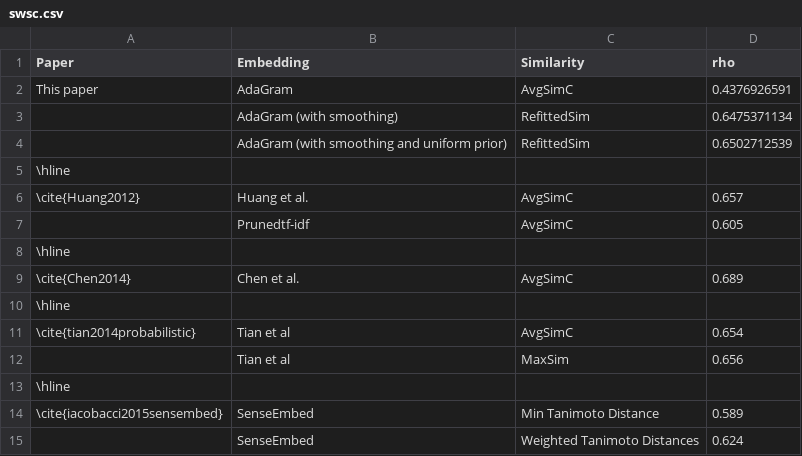
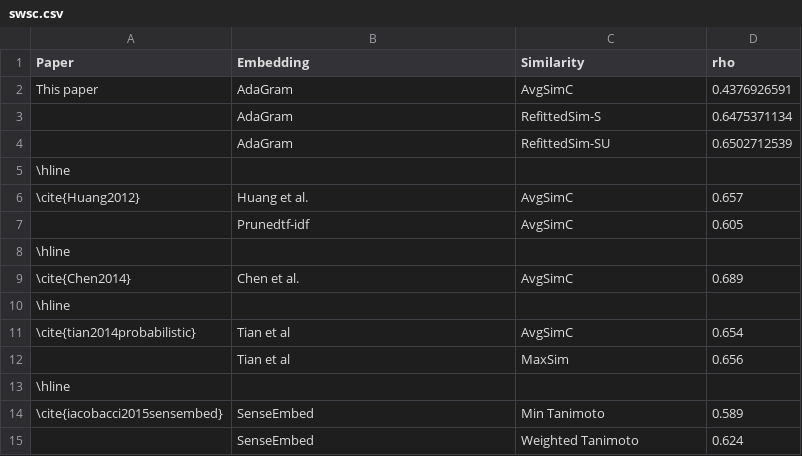
Before and after one commit to oxinabox/phd, a CSV file: documents_prepared/Conference Papers/WordSenseEmbeddings/data/swsc.csv, drawn as a sheet.

```diff
--- a/documents_prepared/Conference Papers/WordSenseEmbeddings/data/swsc.csv
+++ b/documents_prepared/Conference Papers/WordSenseEmbeddings/data/swsc.csv
@@ -2,4 +2,4 @@ Paper,Embedding,Similarity,rho
 This paper,AdaGram, AvgSimC,0.4376926591
-,AdaGram  (with smoothing), RefittedSim,0.6475371134
-,AdaGram (with smoothing and uniform prior), RefittedSim,0.6502712539
+,AdaGram, RefittedSim-S,0.6475371134
+,AdaGram, RefittedSim-SU,0.6502712539
 \hline,,,
@@ -13,3 +13,3 @@ This paper,AdaGram, AvgSimC,0.4376926591
 \hline,,,
-\cite{iacobacci2015sensembed},SenseEmbed,Min Tanimoto Distance,0.589
-,SenseEmbed,Weighted Tanimoto Distances,0.624
+\cite{iacobacci2015sensembed},SenseEmbed,Min Tanimoto,0.589
+,SenseEmbed,Weighted Tanimoto,0.624
```
Also changed, not shown: documents_prepared/Conference Papers/WordSenseEmbeddings/data/semeval2007t7-short.csv, 7 other files.
